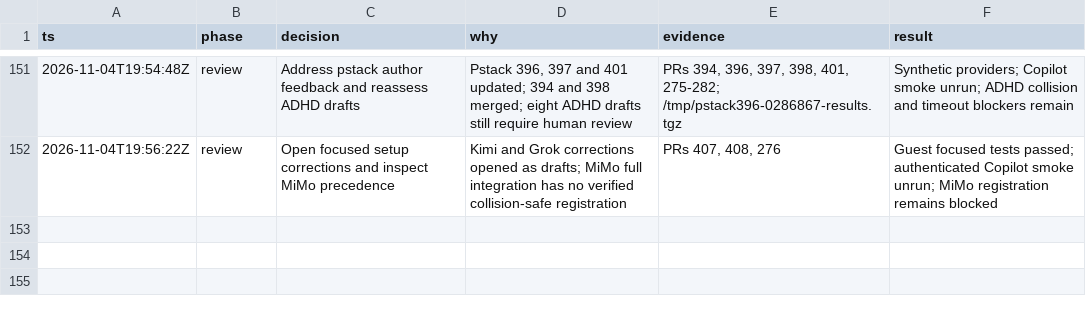
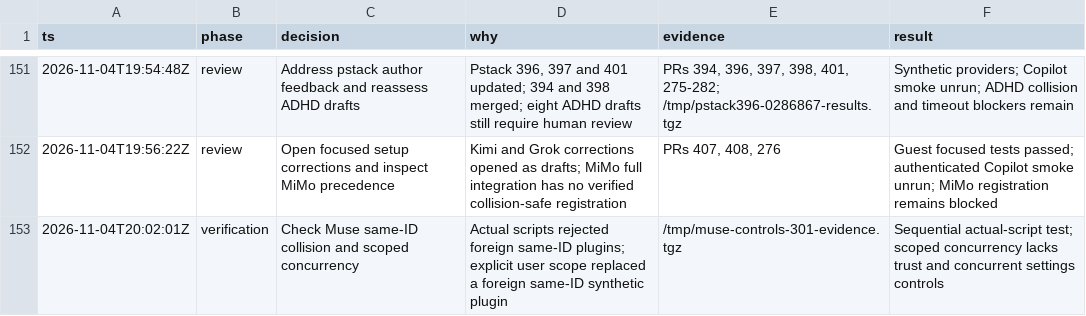
Before and after one commit to donbeave/essential-mise, a TSV file: .audit/plugin-compatibility.tsv, drawn as a sheet; only a part is shown, gaps mark what is left out; the diff names each change by its address in the sheet, - before the commit and + after, or states it on an @@ line.

```diff
--- a/.audit/plugin-compatibility.tsv
+++ b/.audit/plugin-compatibility.tsv
+row 153: 2026-11-04T20:02:01Z | verification | Check Muse same-ID collision and scoped concurrency | Actual scripts rejected foreign same-ID plugins; explicit user scope replaced a foreign same-ID synthetic plugin | /tmp/muse-controls-301-evidence.tgz | Sequential actual-script test; scoped concurrency lacks trust and concurrent settings controls
```
Also changed, not shown: 1 other file.
